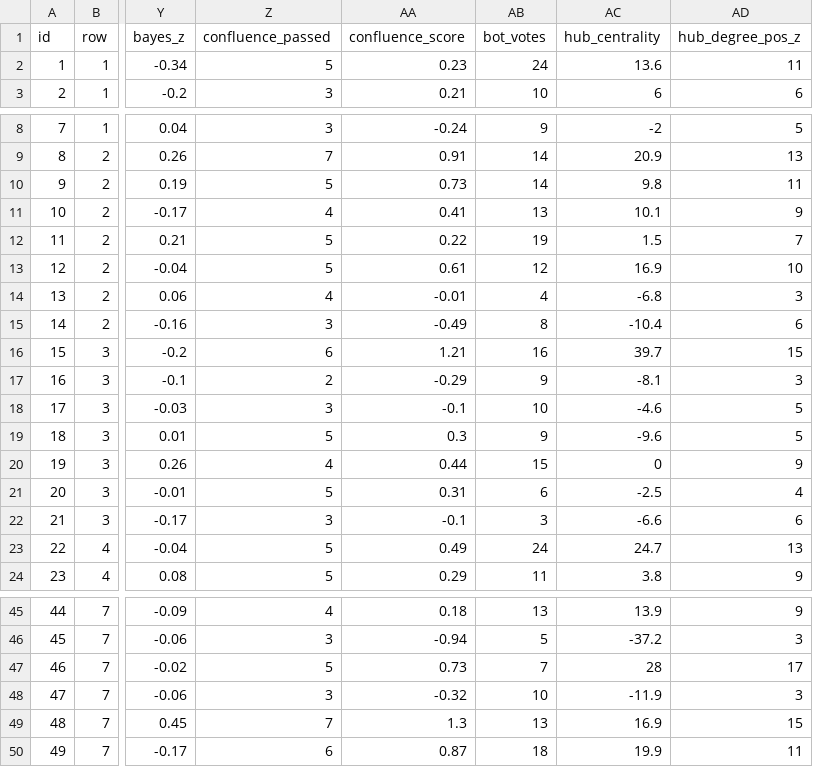
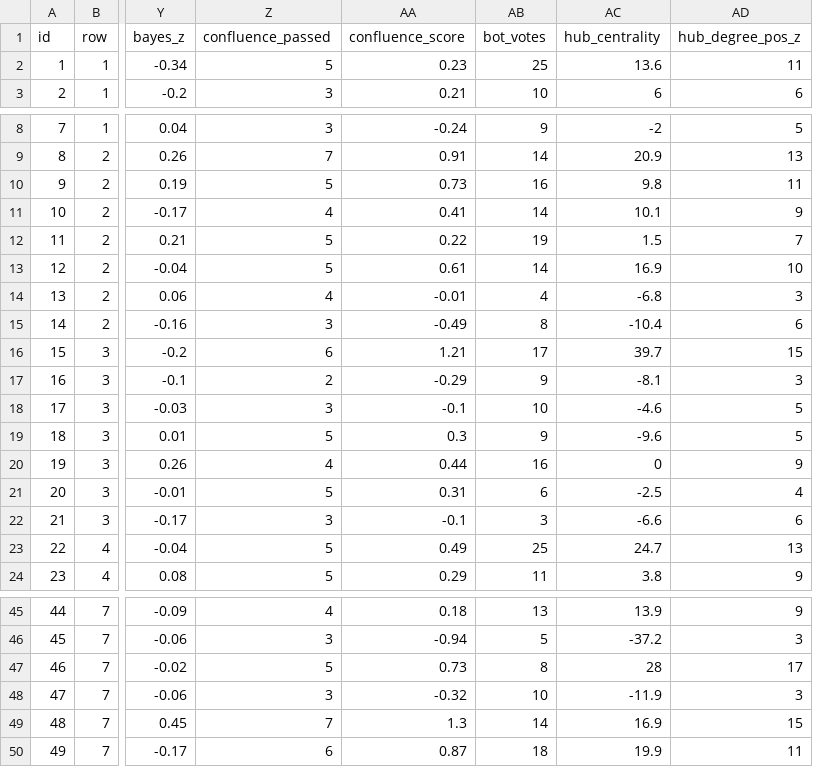
Before and after one commit to 4rankng/toto.sg, a CSV file: public/data/graph-nodes.csv, drawn as a sheet; only a part is shown, gaps mark what is left out; the diff covers the shown part only; the diff names each change by its address in the sheet, - before the commit and + after, or states it on an @@ line.

```diff
--- a/public/data/graph-nodes.csv
+++ b/public/data/graph-nodes.csv
-AB2 (bot_votes): 24
+AB2 (bot_votes): 25
-AB10 (bot_votes): 14
+AB10 (bot_votes): 16
-AB11 (bot_votes): 13
+AB11 (bot_votes): 14
-AB13 (bot_votes): 12
+AB13 (bot_votes): 14
-AB16 (bot_votes): 16
+AB16 (bot_votes): 17
-AB20 (bot_votes): 15
+AB20 (bot_votes): 16
-AB23 (bot_votes): 24
+AB23 (bot_votes): 25
-AB47 (bot_votes): 7
+AB47 (bot_votes): 8
-AB49 (bot_votes): 13
+AB49 (bot_votes): 14
```
Also changed, not shown: 5 edited cells elsewhere in this file, 15 other files.
